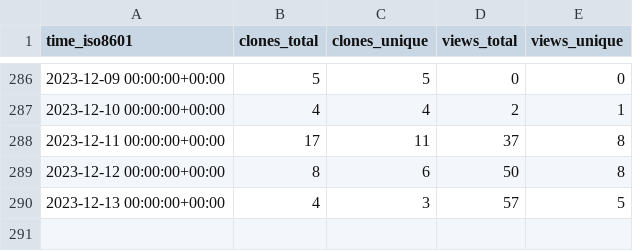
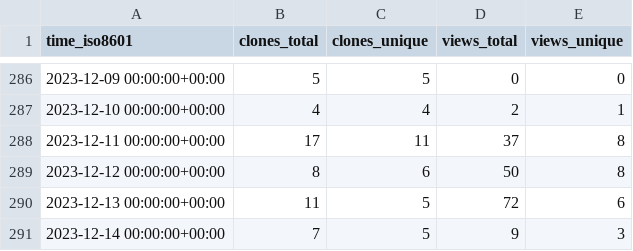
Before and after one commit to yext/pages-starter-react-locations, a CSV file: yext/pages-starter-react-locations/ghrs-data/views_clones_aggregate.csv, drawn as a sheet; only a part is shown, gaps mark what is left out.

```diff
--- a/yext/pages-starter-react-locations/ghrs-data/views_clones_aggregate.csv
+++ b/yext/pages-starter-react-locations/ghrs-data/views_clones_aggregate.csv
@@ -289,2 +289,3 @@ time_iso8601,clones_total,clones_unique,views_total,views_unique
 2023-12-12 00:00:00+00:00,8,6,50,8
-2023-12-13 00:00:00+00:00,4,3,57,5
+2023-12-13 00:00:00+00:00,11,5,72,6
+2023-12-14 00:00:00+00:00,7,5,9,3
```
Also changed, not shown: 1 other file.
